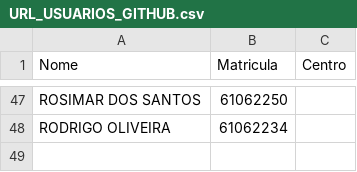
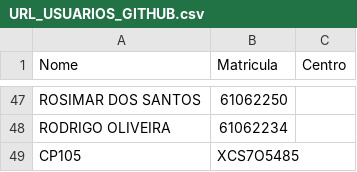
Before and after one commit to leiclermarvim-hash/teste-app-2.0, a CSV file: URL_USUARIOS_GITHUB.csv, drawn as a sheet; only a part is shown, gaps mark what is left out.

Commit message:
Update URL_USUARIOS_GITHUB.csv

```diff
--- a/URL_USUARIOS_GITHUB.csv
+++ b/URL_USUARIOS_GITHUB.csv
@@ -48 +48,2 @@ ROSIMAR DOS SANTOS;61062250
 RODRIGO OLIVEIRA;61062234
+CP105;XCS7O5485
```
